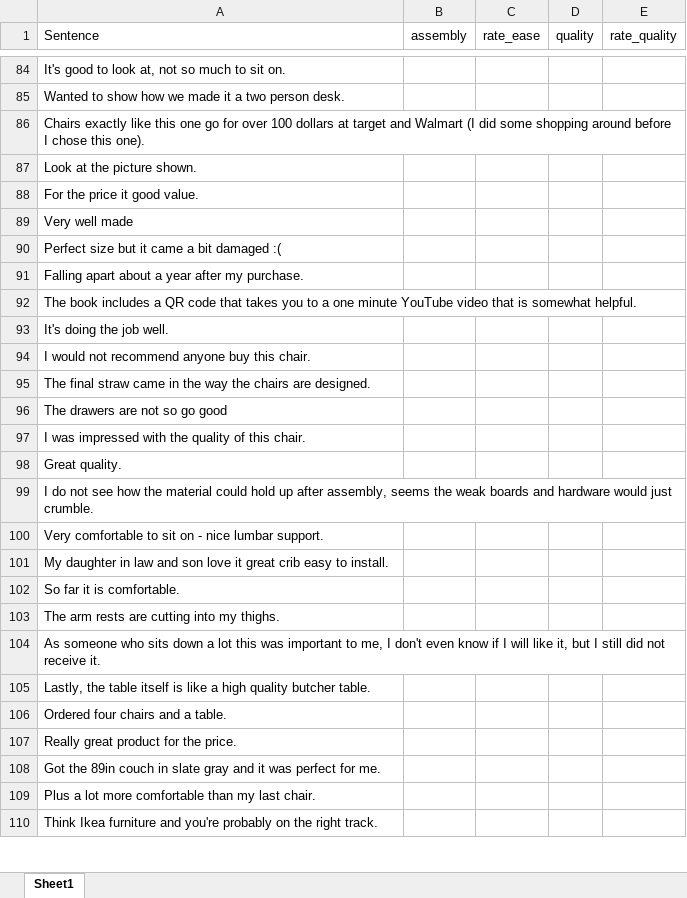
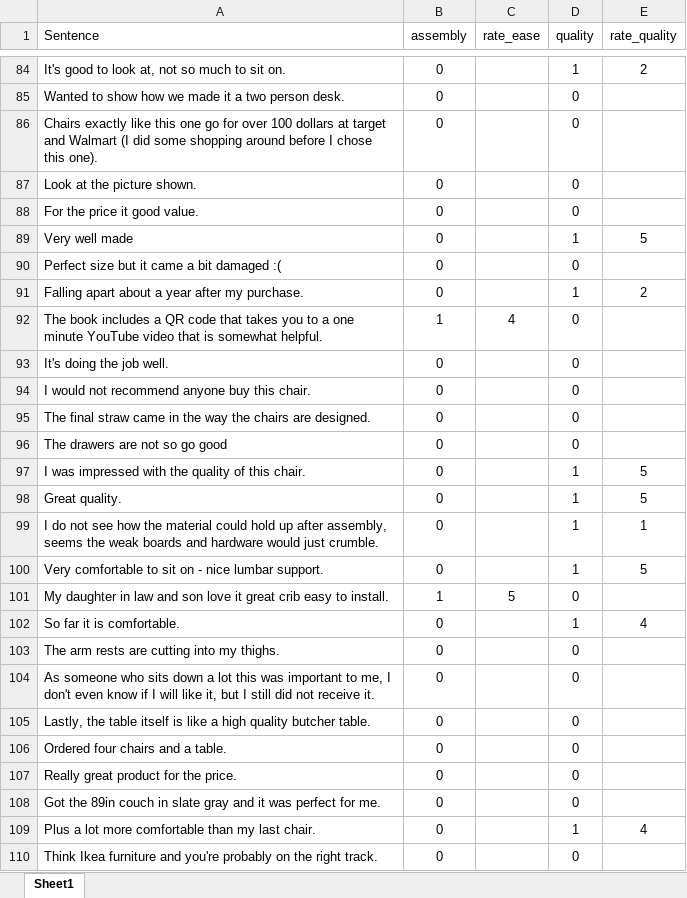
Before and after one commit to kolbt/bot_the_builder, an Excel workbook: data/sentence_rating.xlsx, sheet Sheet1, drawn as a sheet; only a part is shown, gaps mark what is left out; values as stored, in another font and other column widths than the file's, no borders; the diff covers the shown part only; the diff names each change by its address in the sheet, - before the commit and + after, or states it on an @@ line.

Commit message:
Implemented out of the box w2v for classification of assembly sentenceand prepped data for VADER sentiment

```diff
--- a/data/sentence_rating.xlsx (sheet Sheet1)
+++ b/data/sentence_rating.xlsx (sheet Sheet1)
-B84:B91 (assembly): (empty)
+B84:B91 (assembly): 0
-D84 (quality): (empty)
+D84 (quality): 1
-E84 (rate_quality): (empty)
+E84 (rate_quality): 2
-D85:D88 (quality): (empty)
+D85:D88 (quality): 0
-D89 (quality): (empty)
+D89 (quality): 1
-E89 (rate_quality): (empty)
+E89 (rate_quality): 5
-D90 (quality): (empty)
+D90 (quality): 0
-D91 (quality): (empty)
+D91 (quality): 1
-E91 (rate_quality): (empty)
+E91 (rate_quality): 2
-B92 (assembly): (empty)
+B92 (assembly): 1
-C92 (rate_ease): (empty)
+C92 (rate_ease): 4
-D92:D96 (quality): (empty)
+D92:D96 (quality): 0
-B93:B100 (assembly): (empty)
+B93:B100 (assembly): 0
-D97:D100 (quality): (empty)
+D97:D100 (quality): 1
-E97:E98 (rate_quality): (empty)
+E97:E98 (rate_quality): 5
-E99 (rate_quality): (empty)
+E99 (rate_quality): 1
-E100 (rate_quality): (empty)
+E100 (rate_quality): 5
-B101 (assembly): (empty)
+B101 (assembly): 1
-C101 (rate_ease): (empty)
+C101 (rate_ease): 5
-D101 (quality): (empty)
+D101 (quality): 0
-B102:B110 (assembly): (empty)
+B102:B110 (assembly): 0
-D102 (quality): (empty)
+D102 (quality): 1
-E102 (rate_quality): (empty)
+E102 (rate_quality): 4
-D103:D108 (quality): (empty)
+D103:D108 (quality): 0
-D109 (quality): (empty)
+D109 (quality): 1
-E109 (rate_quality): (empty)
+E109 (rate_quality): 4
-D110 (quality): (empty)
+D110 (quality): 0
```
Also changed, not shown: 33 added rows, 33 removed rows and 1587 edited cells elsewhere in this sheet, 2 other files.
